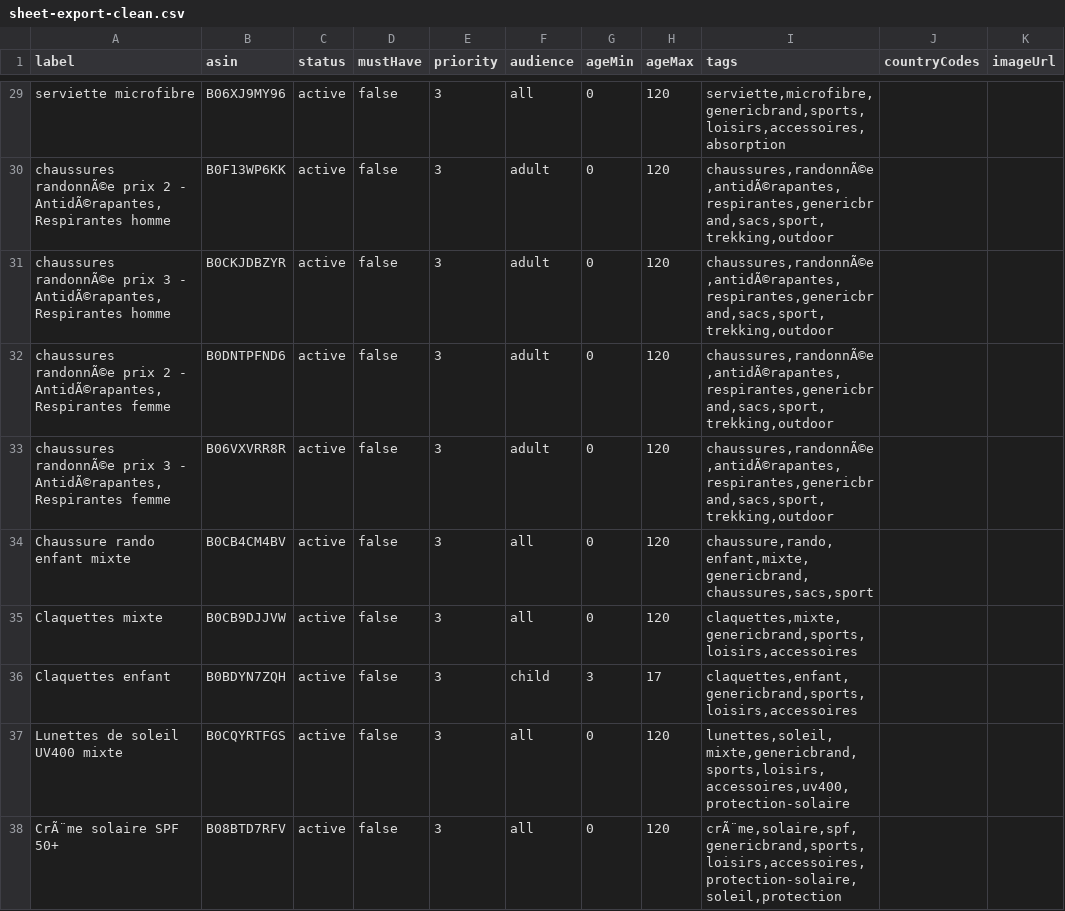
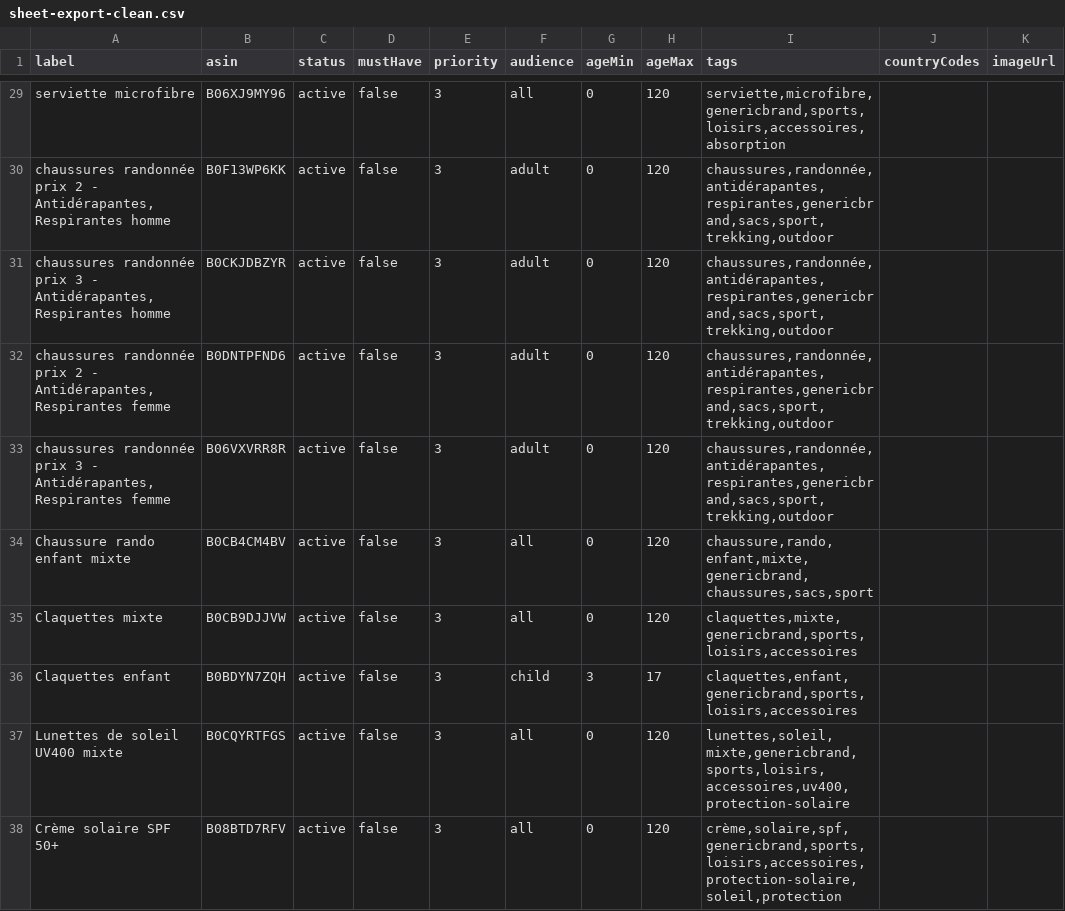
Before and after one commit to MatteoDvid/dflast, a CSV file: data/sheet-export-clean.csv, drawn as a sheet; only a part is shown, gaps mark what is left out; the diff covers the shown part only; the diff names each change by its address in the sheet, - before the commit and + after, or states it on an @@ line.

```diff
--- a/data/sheet-export-clean.csv
+++ b/data/sheet-export-clean.csv
-A30 (label): chaussures randonnÃ©e prix 2 - AntidÃ©rapantes, Respirantes homme
+A30 (label): chaussures randonnée prix 2 - Antidérapantes, Respirantes homme
-I30:I33 (tags): chaussures,randonnÃ©e,antidÃ©rapantes,respirantes,genericbrand,sacs,sport,trekking,outdoor
+I30:I33 (tags): chaussures,randonnée,antidérapantes,respirantes,genericbrand,sacs,sport,trekking,outdoor
-A31 (label): chaussures randonnÃ©e prix 3 - AntidÃ©rapantes, Respirantes homme
+A31 (label): chaussures randonnée prix 3 - Antidérapantes, Respirantes homme
-A32 (label): chaussures randonnÃ©e prix 2 - AntidÃ©rapantes, Respirantes femme
+A32 (label): chaussures randonnée prix 2 - Antidérapantes, Respirantes femme
-A33 (label): chaussures randonnÃ©e prix 3 - AntidÃ©rapantes, Respirantes femme
+A33 (label): chaussures randonnée prix 3 - Antidérapantes, Respirantes femme
-A38 (label): CrÃ¨me solaire SPF 50+
+A38 (label): Crème solaire SPF 50+
-I38 (tags): crÃ¨me,solaire,spf,genericbrand,sports,loisirs,accessoires,protection-solaire,soleil,protection
+I38 (tags): crème,solaire,spf,genericbrand,sports,loisirs,accessoires,protection-solaire,soleil,protection
```
Also changed, not shown: 47 edited cells elsewhere in this file, 1 other file.
